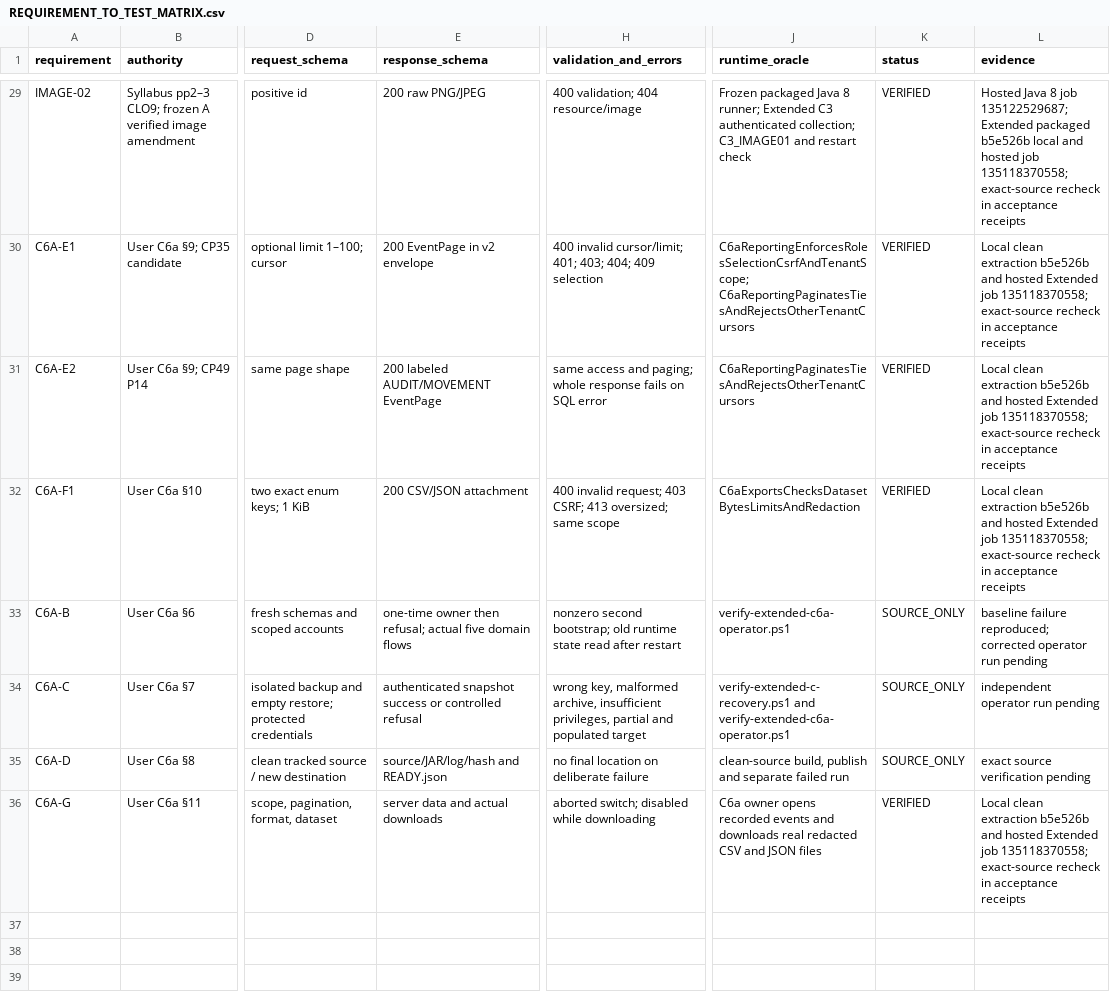
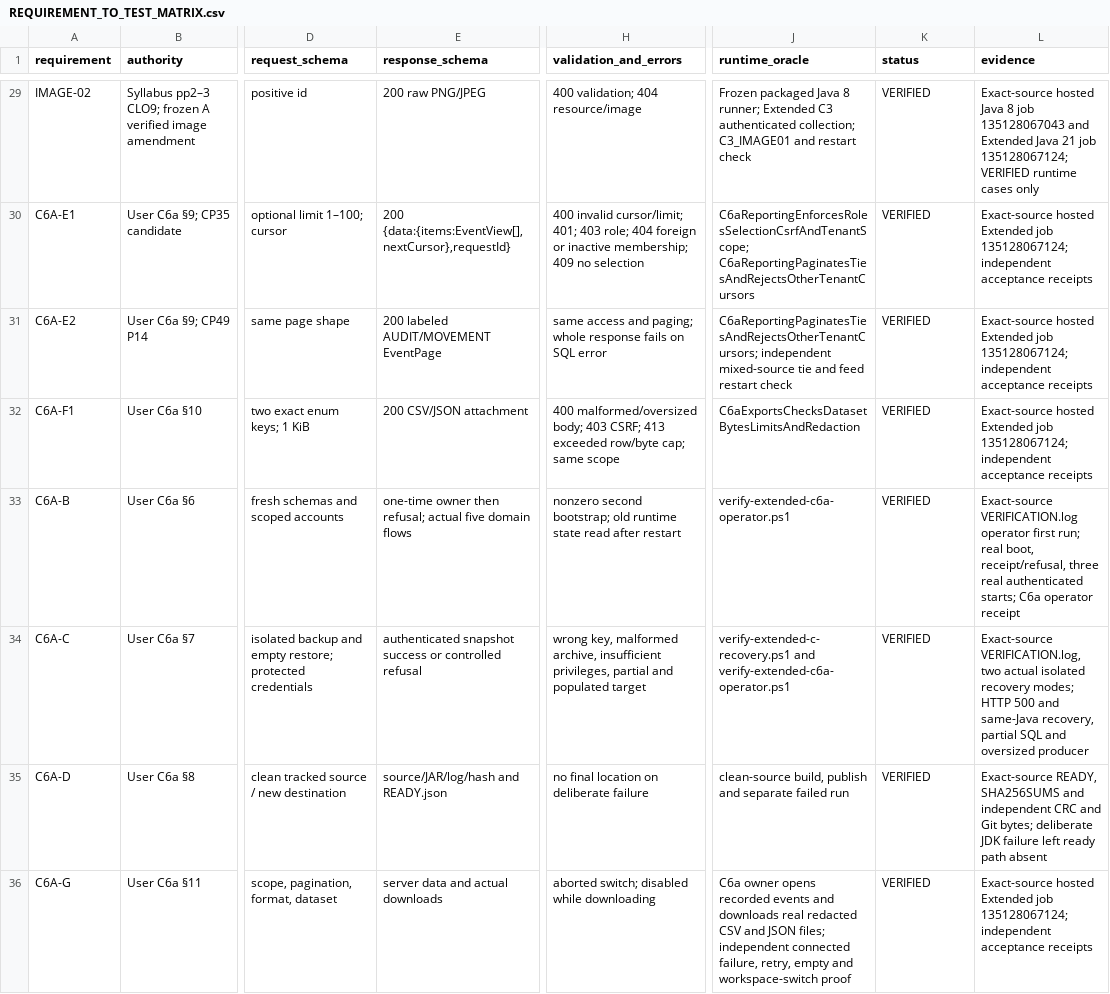
Before and after one commit to newonathe/OrgResource, a CSV file: evidence/C6a/REQUIREMENT_TO_TEST_MATRIX.csv, drawn as a sheet; only a part is shown, gaps mark what is left out; the diff covers the shown part only; the diff names each change by its address in the sheet, - before the commit and + after, or states it on an @@ line.

```diff
--- a/evidence/C6a/REQUIREMENT_TO_TEST_MATRIX.csv
+++ b/evidence/C6a/REQUIREMENT_TO_TEST_MATRIX.csv
-L29 (evidence): Hosted Java 8 job 135122529687; Extended packaged b5e526b local and hosted job 135118370558; exact-source recheck in acceptance receipts
+L29 (evidence): Exact-source hosted Java 8 job 135128067043 and Extended Java 21 job 135128067124; VERIFIED runtime cases only
-E30 (response_schema): 200 EventPage in v2 envelope
+E30 (response_schema): 200 {data:{items:EventView[],nextCursor},requestId}
-H30 (validation_and_errors): …cursor/limit; 401; 403; 404; 409 selection
+H30 (validation_and_errors): …cursor/limit; 401; 403 role; 404 foreign or inactive membership; 409 no selection
-L30:L32 (evidence): Local clean extraction b5e526b and hosted Extended job 135118370558; exact-source recheck in acceptance receipts
+L30:L32 (evidence): Exact-source hosted Extended job 135128067124; independent acceptance receipts
-J31 (runtime_oracle): C6aReportingPaginatesTiesAndRejectsOtherTenantCursors
+J31 (runtime_oracle): C6aReportingPaginatesTiesAndRejectsOtherTenantCursors; independent mixed-source tie and feed restart check
-H32 (validation_and_errors): 400 invalid request; 403 CSRF; 413 oversized; same scope
+H32 (validation_and_errors): 400 malformed/oversized body; 403 CSRF; 413 exceeded row/byte cap; same scope
-K33:K35 (status): SOURCE_ONLY
+K33:K35 (status): VERIFIED
-L33 (evidence): baseline failure reproduced; corrected operator run pending
+L33 (evidence): Exact-source VERIFICATION.log operator first run; real boot, receipt/refusal, three real authenticated starts; C6a operator receipt
-L34 (evidence): independent operator run pending
+L34 (evidence): Exact-source VERIFICATION.log, two actual isolated recovery modes; HTTP 500 and same-Java recovery, partial SQL and oversized producer
-L35 (evidence): exact source verification pending
+L35 (evidence): Exact-source READY, SHA256SUMS and independent CRC and Git bytes; deliberate JDK failure left ready path absent
-J36 (runtime_oracle): …and JSON files
+J36 (runtime_oracle): …and JSON files; independent connected failure, retry, empty and workspace-switch proof
-L36 (evidence): Local clean extraction b5e526b and hosted Extended job 135118370558; exact-source recheck in acceptance receipts
+L36 (evidence): Exact-source hosted Extended job 135128067124; independent acceptance receipts
```
Also changed, not shown: 27 edited cells elsewhere in this file, evidence/C6a/SOURCE_COVERAGE_REGISTER.csv, 3 other files.
